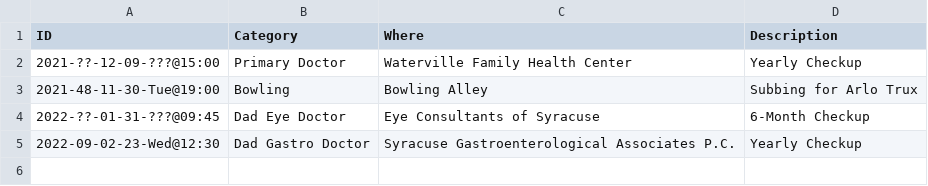
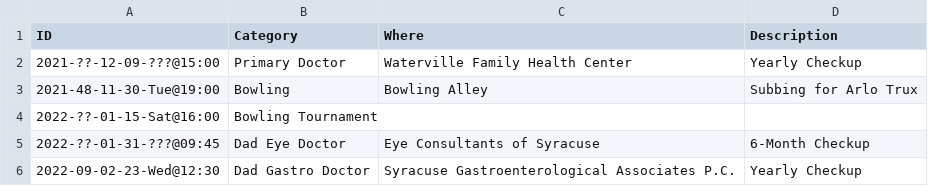
Before and after one commit to linux478/notebook, a CSV file: csv/calendar.csv, drawn as a sheet; the diff names each change by its address in the sheet, - before the commit and + after, or states it on an @@ line.

Commit message:
Update calendar.csv

```diff
--- a/csv/calendar.csv
+++ b/csv/calendar.csv
+row 4: 2022-??-01-15-Sat@16:00 | Bowling Tournament
```
